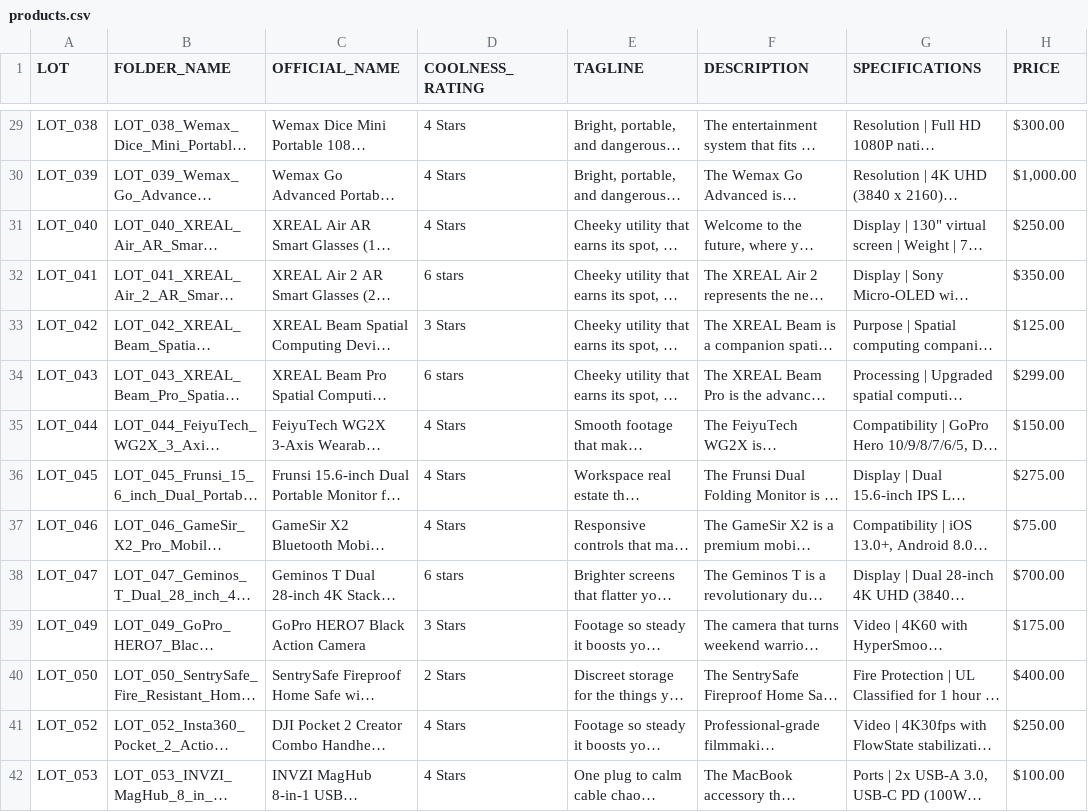
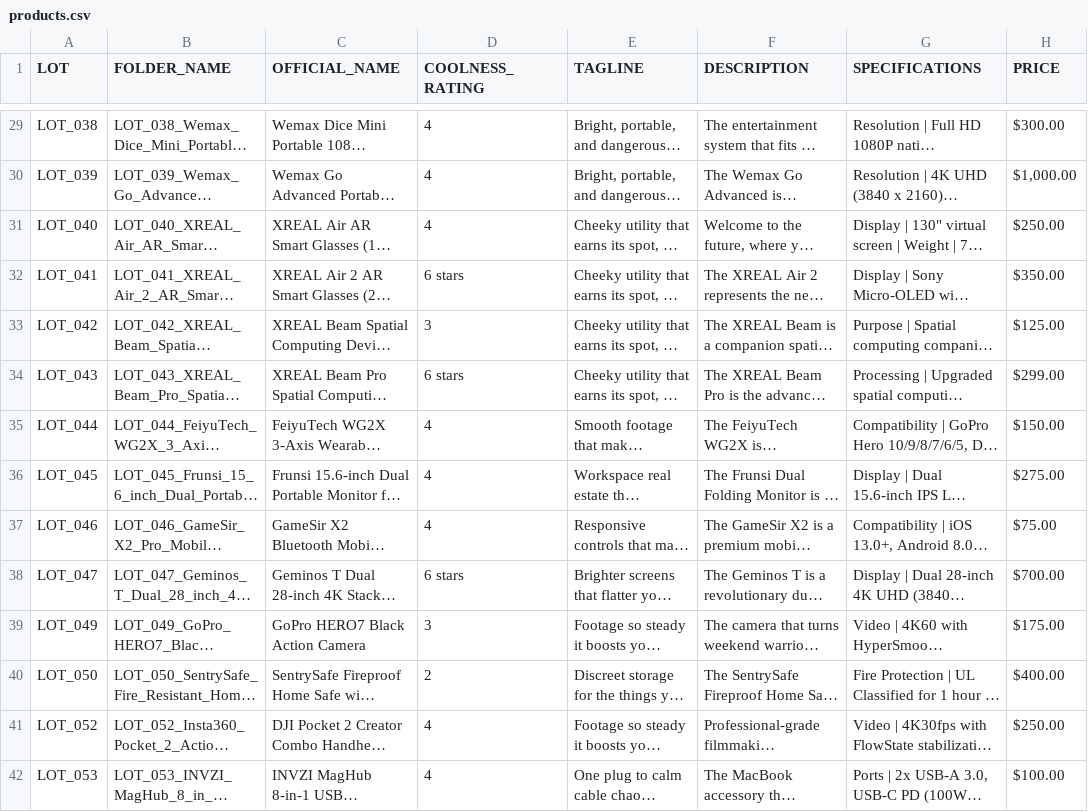
Before and after one commit to NicholasDemeter/youdontneedthis-site, a CSV file: products.csv, drawn as a sheet; only a part is shown, gaps mark what is left out; long unchanged cells end in …; the diff covers the shown part only; the diff names each change by its address in the sheet, - before the commit and + after, or states it on an @@ line.

```diff
--- a/products.csv
+++ b/products.csv
-D29:D31 (COOLNESS_RATING): 4 Stars
+D29:D31 (COOLNESS_RATING): 4
-D33 (COOLNESS_RATING): 3 Stars
+D33 (COOLNESS_RATING): 3
-D35:D37 (COOLNESS_RATING): 4 Stars
+D35:D37 (COOLNESS_RATING): 4
-D39 (COOLNESS_RATING): 3 Stars
+D39 (COOLNESS_RATING): 3
-D40 (COOLNESS_RATING): 2 Stars
+D40 (COOLNESS_RATING): 2
-D41:D42 (COOLNESS_RATING): 4 Stars
+D41:D42 (COOLNESS_RATING): 4
```
Also changed, not shown: 86 edited cells elsewhere in this file, 3 other files.
